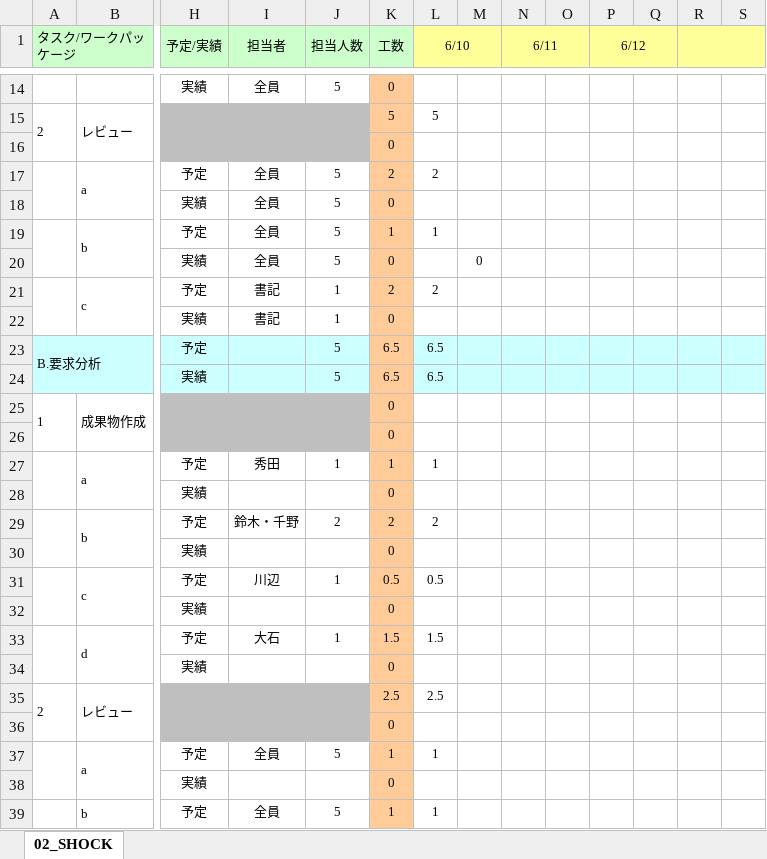
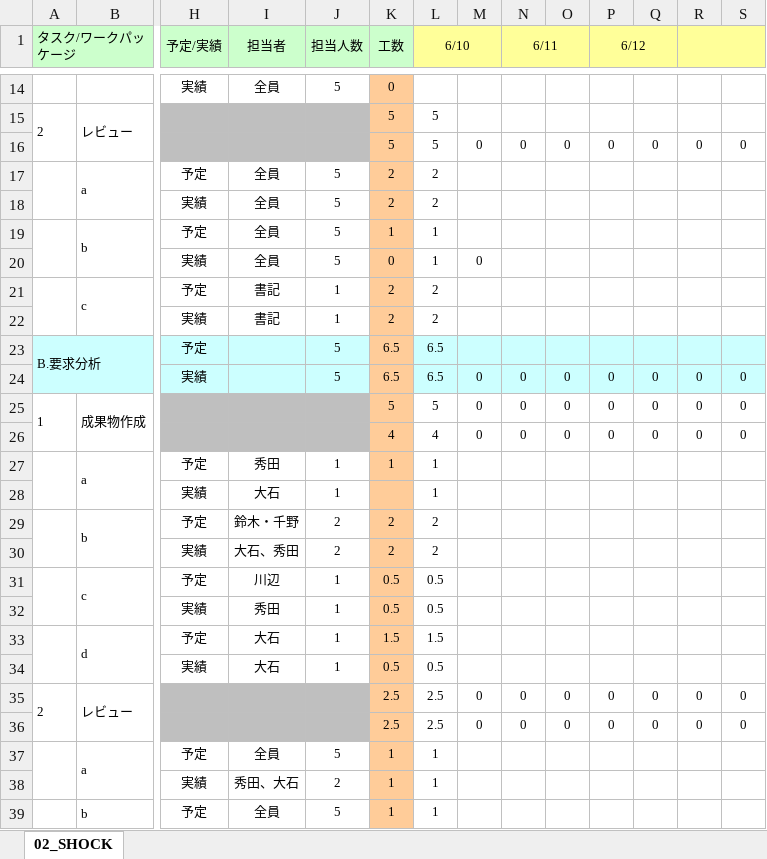
Before and after one commit to s-oishi/testRepo02, an Excel workbook: 01計画/WBSガントチャート_02_SHOCK.xlsx, sheet 02_SHOCK, drawn as a sheet; only a part is shown, gaps mark what is left out; values as stored, in another font and other column widths than the file's, no borders; charts and pictures and conditional formats not drawn; removed rows and columns are numbered as before the commit, all else as after; rows hold the shown columns only; the diff covers the shown part only; the diff names each change by its address in the sheet, - before the commit and + after, or states it on an @@ line.

Commit message:
6/10

```diff
--- a/01計画/WBSガントチャート_02_SHOCK.xlsx (sheet 02_SHOCK)
+++ b/01計画/WBSガントチャート_02_SHOCK.xlsx (sheet 02_SHOCK)
-row 16:  |  |  |  |  | 0
+row 16:  |  |  |  |  | 5 | 5 | 0 | 0 | 0 | 0 | 0 | 0 | 0
-K18 (工数): 0
+K18 (工数): 2
-L18 (6/10): (empty)
+L18 (6/10): 2
-L20 (6/10): (empty)
+L20 (6/10): 1
-K22 (工数): 0
+K22 (工数): 2
-L22 (6/10): (empty)
+L22 (6/10): 2
-row 24:  |  | 実績 |  | 5 | 6.5 | 6.5
-row 25: 1 | 成果物作成 |  |  |  | 0
-row 26:  |  |  |  |  | 0
+row 24:  |  | 実績 |  | 5 | 6.5 | 6.5 | 0 | 0 | 0 | 0 | 0 | 0 | 0
+row 25: 1 | 成果物作成 |  |  |  | 5 | 5 | 0 | 0 | 0 | 0 | 0 | 0 | 0
+row 26:  |  |  |  |  | 4 | 4 | 0 | 0 | 0 | 0 | 0 | 0 | 0
-row 28:  |  | 実績 |  |  | 0
+row 28:  |  | 実績 | 大石 | 1 |  | 1
-row 30:  |  | 実績 |  |  | 0
+row 30:  |  | 実績 | 大石、秀田 | 2 | 2 | 2
-row 32:  |  | 実績 |  |  | 0
+row 32:  |  | 実績 | 秀田 | 1 | 0.5 | 0.5
-row 34:  |  | 実績 |  |  | 0
+row 34:  |  | 実績 | 大石 | 1 | 0.5 | 0.5
-M35: (empty)
+M35: 0
-N35 (6/11): (empty)
+N35 (6/11): 0
-O35: (empty)
+O35: 0
-P35 (6/12): (empty)
+P35 (6/12): 0
-Q35: (empty)
+Q35: 0
-R35: (empty)
+R35: 0
-S35: (empty)
+S35: 0
-row 36:  |  |  |  |  | 0
+row 36:  |  |  |  |  | 2.5 | 2.5 | 0 | 0 | 0 | 0 | 0 | 0 | 0
-row 38:  |  | 実績 |  |  | 0
+row 38:  |  | 実績 | 秀田、大石 | 2 | 1 | 1
```
Also changed, not shown: 16 added rows, 16 removed rows and 12 edited cells elsewhere in this sheet, formulas that keep their value.
